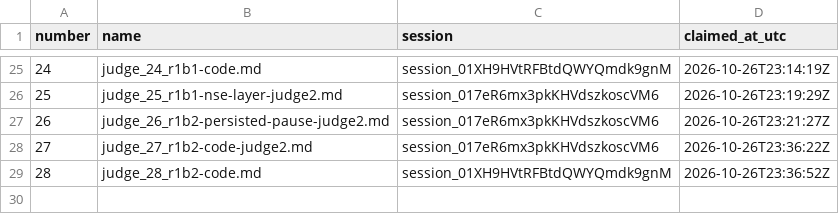
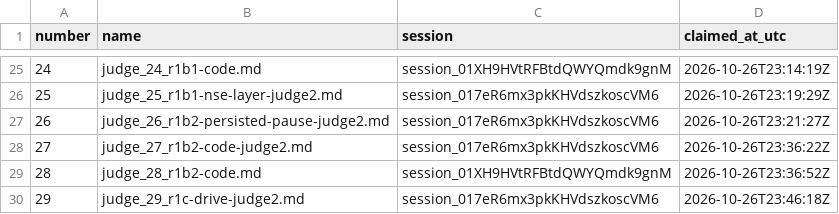
Before and after one commit to contactexepex/omenix-trading, a CSV file: numbers/judge-report.csv, drawn as a sheet; only a part is shown, gaps mark what is left out; the diff names each change by its address in the sheet, - before the commit and + after, or states it on an @@ line.

```diff
--- a/numbers/judge-report.csv
+++ b/numbers/judge-report.csv
+row 30: 29 | judge_29_r1c-drive-judge2.md | session_017eR6mx3pkKHVdszkoscVM6 | 2026-10-26T23:46:18Z
```
